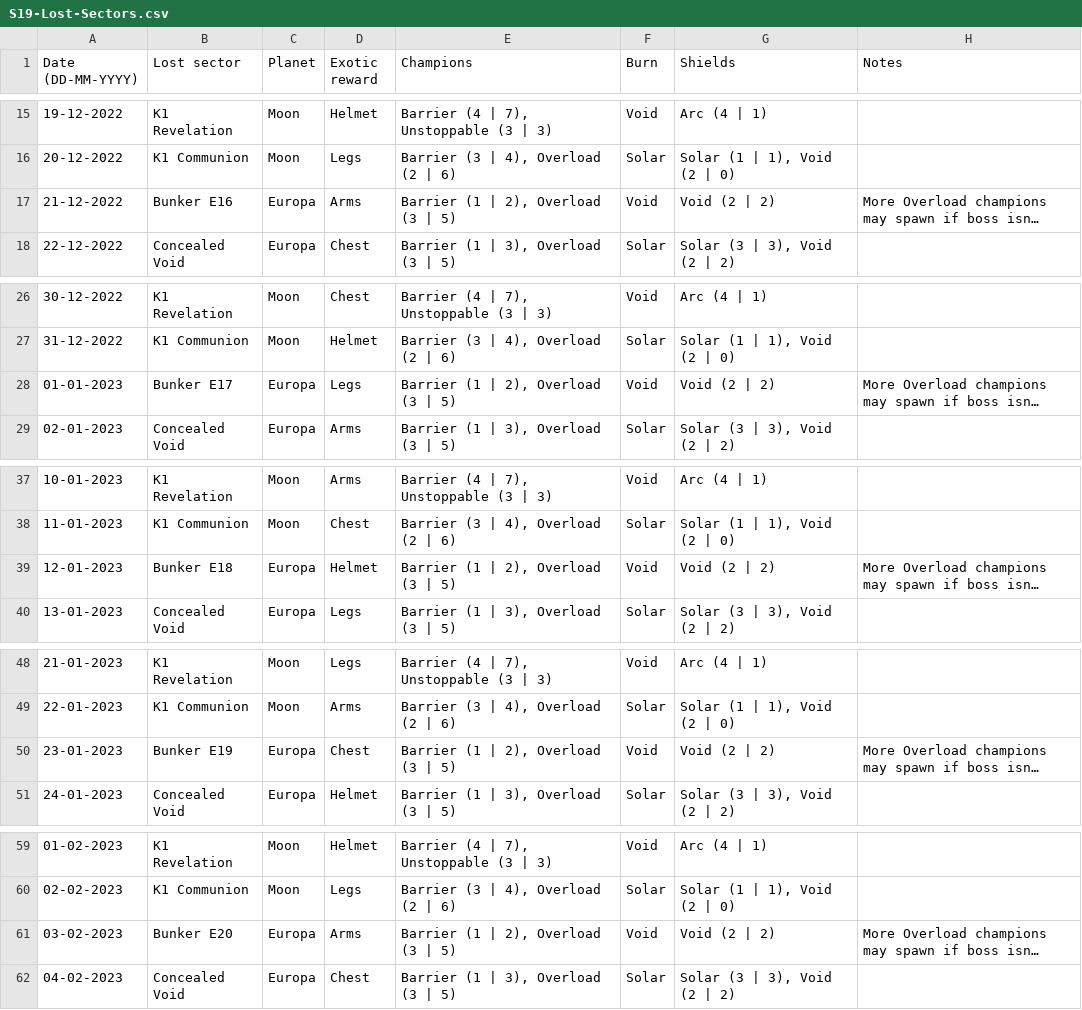
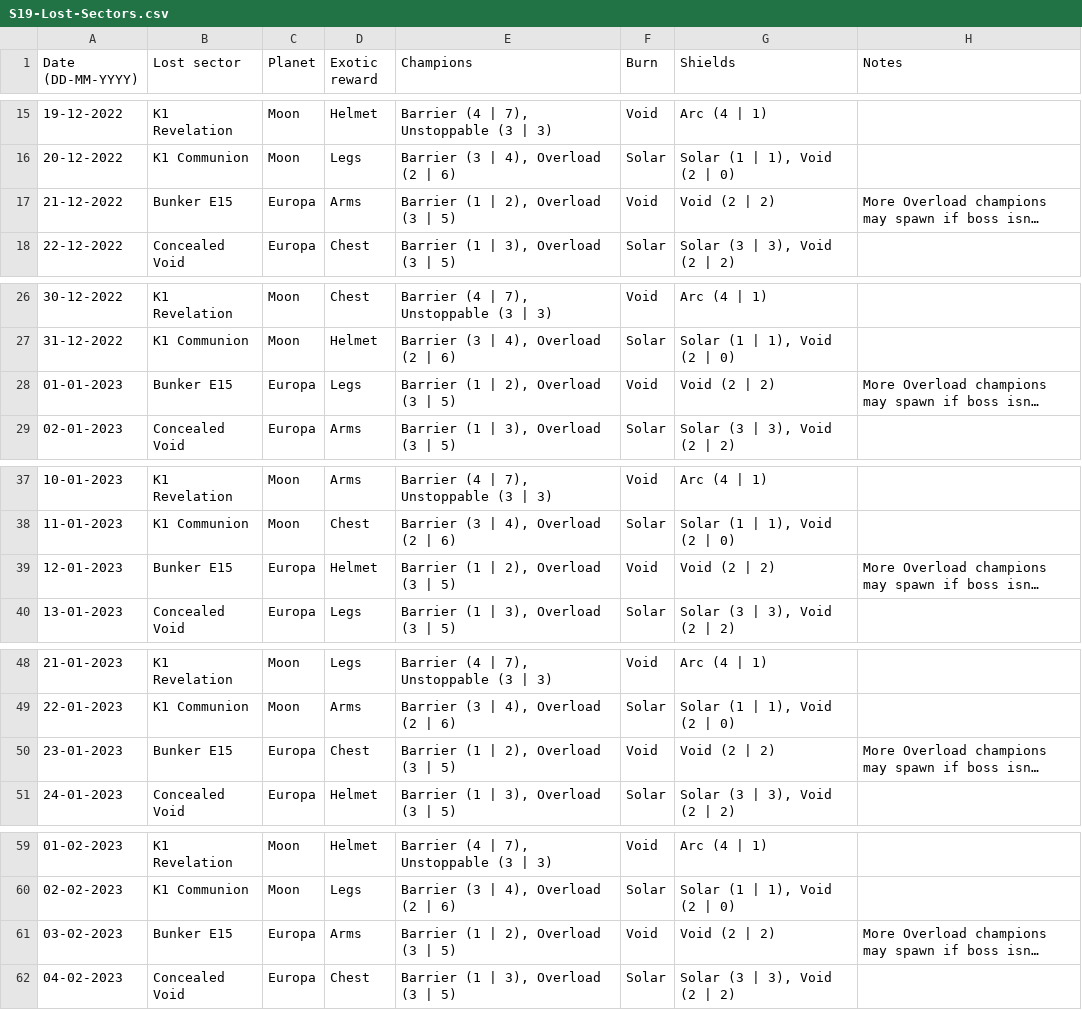
Before and after one commit to quiffboy/Destiny2-lost-sectors, a CSV file: S19-Lost-Sectors.csv, drawn as a sheet; only a part is shown, gaps mark what is left out; long unchanged cells end in …; the diff covers the shown part only; the diff names each change by its address in the sheet, - before the commit and + after, or states it on an @@ line.

Commit message:
Update S19-Lost-Sectors.csv
Fixed an error from Google Sheets that was incrementing the name of Bunker E15

```diff
--- a/S19-Lost-Sectors.csv
+++ b/S19-Lost-Sectors.csv
-B17 (Lost sector): Bunker E16
+B17 (Lost sector): Bunker E15
-B28 (Lost sector): Bunker E17
+B28 (Lost sector): Bunker E15
-B39 (Lost sector): Bunker E18
+B39 (Lost sector): Bunker E15
-B50 (Lost sector): Bunker E19
+B50 (Lost sector): Bunker E15
-B61 (Lost sector): Bunker E20
+B61 (Lost sector): Bunker E15
```
Also changed, not shown: 2 edited cells elsewhere in this file.
